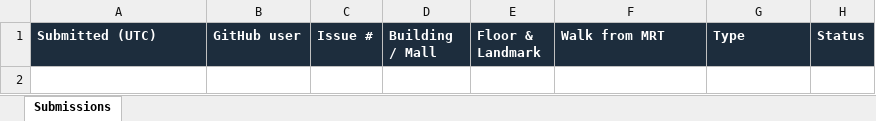
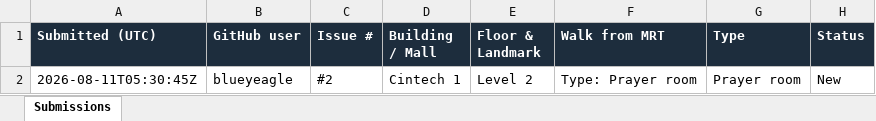
Before and after one commit to blueyeagle/SG-Sujood, an Excel workbook: Prayer Space for Review.xlsx, sheet Submissions, drawn as a sheet; values as stored, in another font and other column widths than the file's, no borders; the diff names each change by its address in the sheet, - before the commit and + after, or states it on an @@ line.

```diff
--- a/Prayer Space for Review.xlsx (sheet Submissions)
+++ b/Prayer Space for Review.xlsx (sheet Submissions)
+row 2: 2026-08-11T05:30:45Z | blueyeagle | #2 | Cintech 1 | Level 2 | Type: Prayer room | Prayer room | New
```
